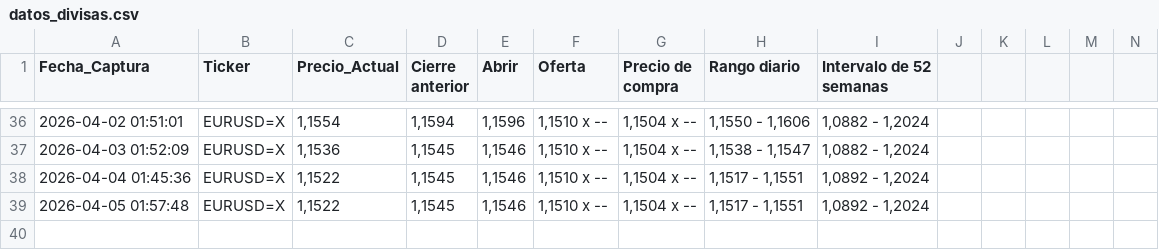
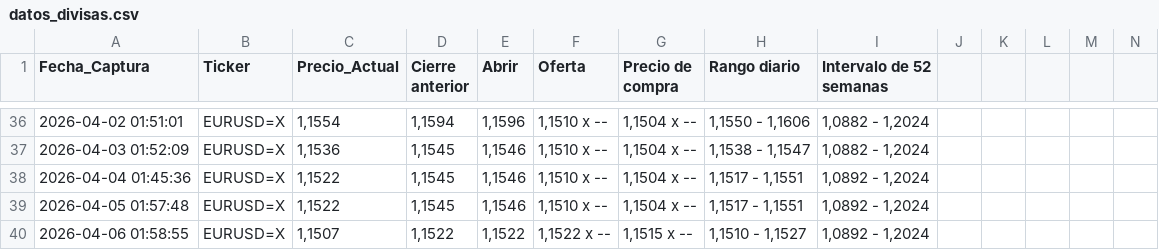
Before and after one commit to sergey0132/yahoo-finance-scraper, a CSV file: datos_divisas.csv, drawn as a sheet; only a part is shown, gaps mark what is left out; rows hold the shown columns only; the diff names each change by its address in the sheet, - before the commit and + after, or states it on an @@ line.

```diff
--- a/datos_divisas.csv
+++ b/datos_divisas.csv
+row 40: 2026-04-06 01:58:55 | EURUSD=X | 1,1507 | 1,1522 | 1,1522 | 1,1522 x -- | 1,1515 x -- | 1,1510 - 1,1527 | 1,0892 - 1,2024
```
Also changed, not shown: datos_acciones.csv, datos_criptos.csv.
